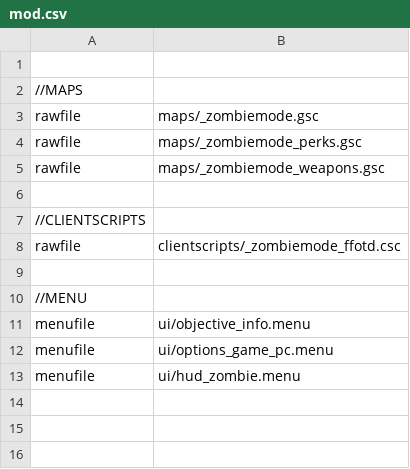
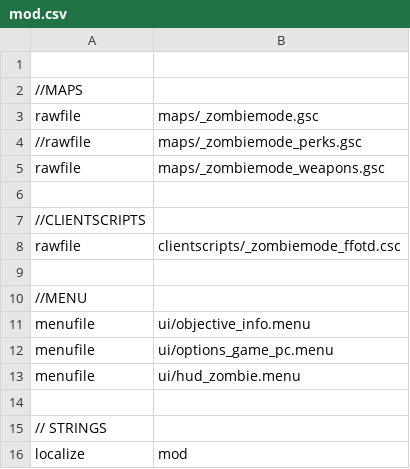
Before and after one commit to 5and5/BO1-Challenge_mod, a CSV file: mod.csv, drawn as a sheet.

```diff
--- a/mod.csv
+++ b/mod.csv
@@ -3,3 +3,3 @@
 rawfile,maps/_zombiemode.gsc
-rawfile,maps/_zombiemode_perks.gsc
+//rawfile,maps/_zombiemode_perks.gsc
 rawfile,maps/_zombiemode_weapons.gsc
@@ -13 +13,4 @@ menufile,ui/options_game_pc.menu
 menufile,ui/hud_zombie.menu
+
+// STRINGS
+localize,mod
```
Also changed, not shown: 7 other files.
